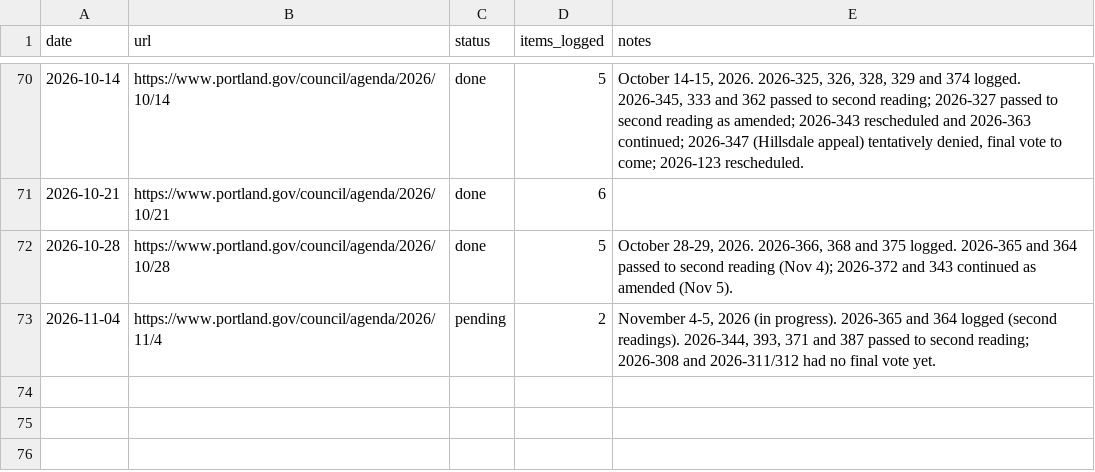
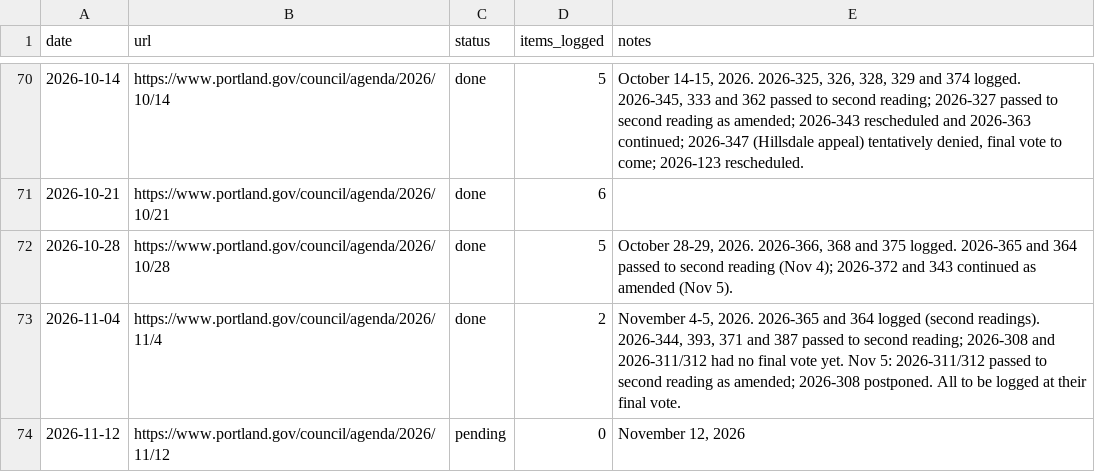
Before and after one commit to Portland-City-Council-Votes/pdxcouncilvotes, a CSV file: data/meetings.csv, drawn as a sheet; only a part is shown, gaps mark what is left out.

```diff
--- a/data/meetings.csv
+++ b/data/meetings.csv
@@ -72,2 +72,3 @@ date,url,status,items_logged,notes
 2026-10-28,https://www.portland.gov/council/agenda/2026/10/28,done,5,"October 28-29, 2026. 2026-366, 368 and 375 logged. 2026-365 and 364 passed to second reading (Nov 4); 2026-372 and 343 continued as amended (Nov 5)."
-2026-11-04,https://www.portland.gov/council/agenda/2026/11/4,pending,2,"November 4-5, 2026 (in progress). 2026-365 and 364 logged (second readings). 2026-344, 393, 371 and 387 passed to second reading; 2026-308 and 2026-311/312 had no final vote yet."
+2026-11-04,https://www.portland.gov/council/agenda/2026/11/4,done,2,"November 4-5, 2026. 2026-365 and 364 logged (second readings). 2026-344, 393, 371 and 387 passed to second reading; 2026-308 and 2026-311/312 had no final vote yet. Nov 5: 2026-311/312 passed to second reading as amended; 2026-308 postponed. All to be logged at their final vote."
+2026-11-12,https://www.portland.gov/council/agenda/2026/11/12,pending,0,"November 12, 2026"
```
